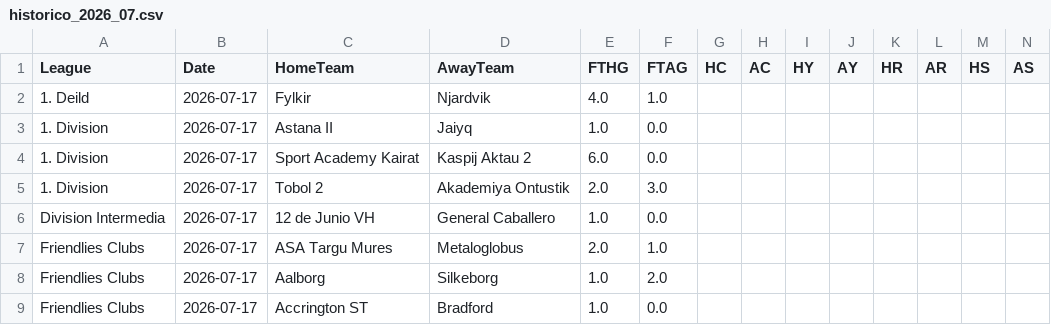
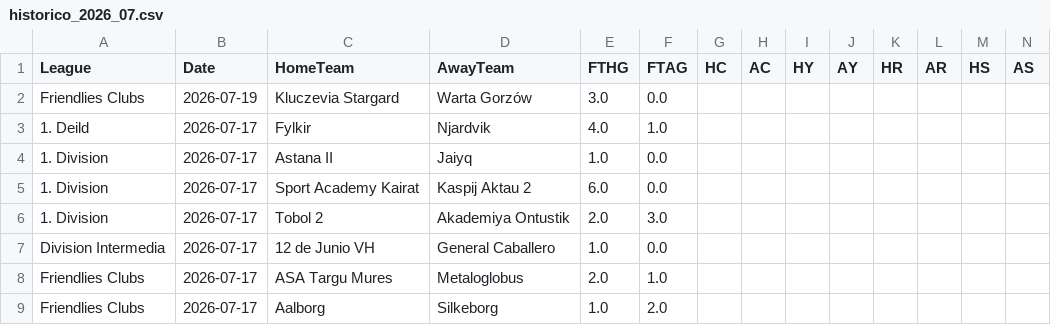
Before and after one commit to MatiasEspildora/pulpo-paul-bot, a CSV file: historico_mensual/football/historico_2026_07.csv, drawn as a sheet; only a part is shown; the shorter side is filled out with more unchanged rows; the diff names each change by its address in the sheet, - before the commit and + after, or states it on an @@ line.

```diff
--- a/historico_mensual/football/historico_2026_07.csv
+++ b/historico_mensual/football/historico_2026_07.csv
+row 2: Friendlies Clubs | 2026-07-19 | Kluczevia Stargard | Warta Gorzów | 3.0 | 0.0
```
Also changed, not shown: historico_mensual/basketball/historico_2026_07.csv, 4 other files.
